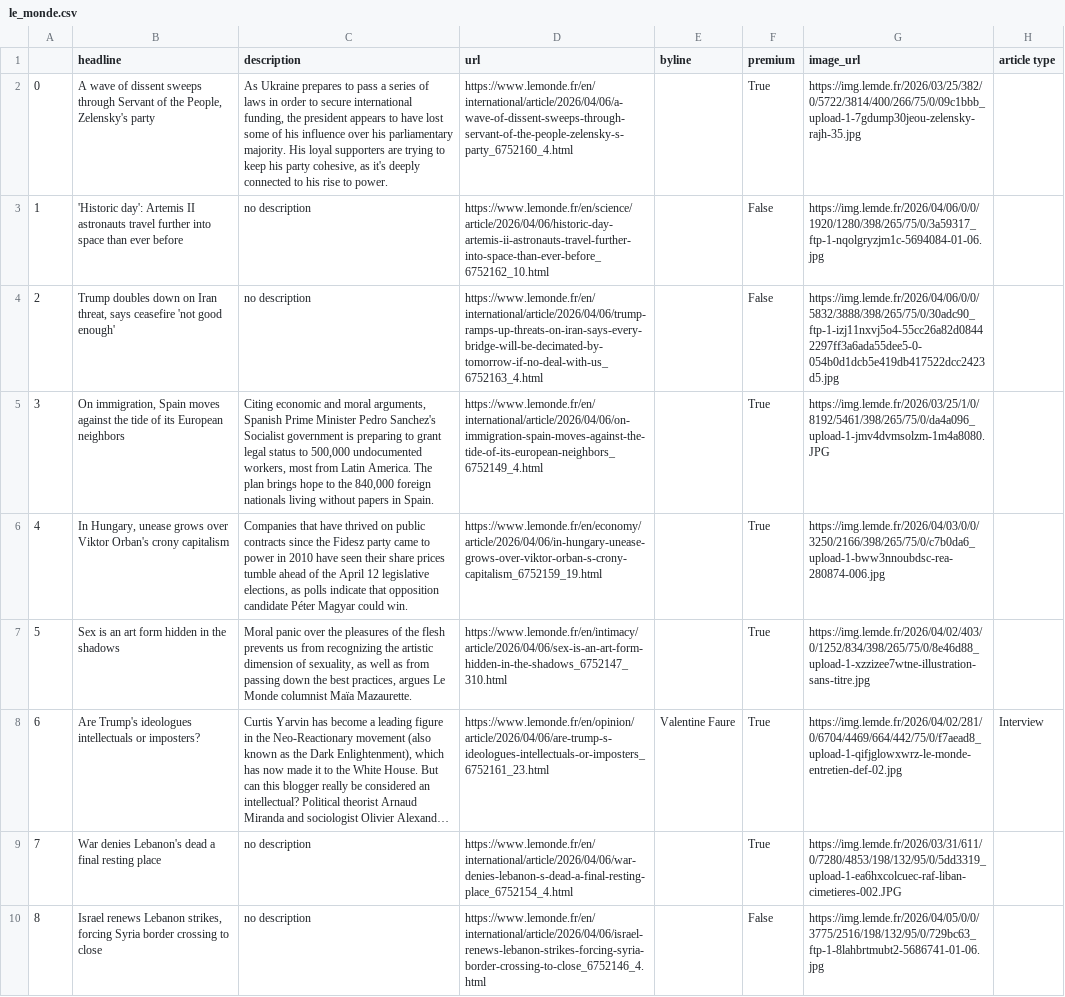
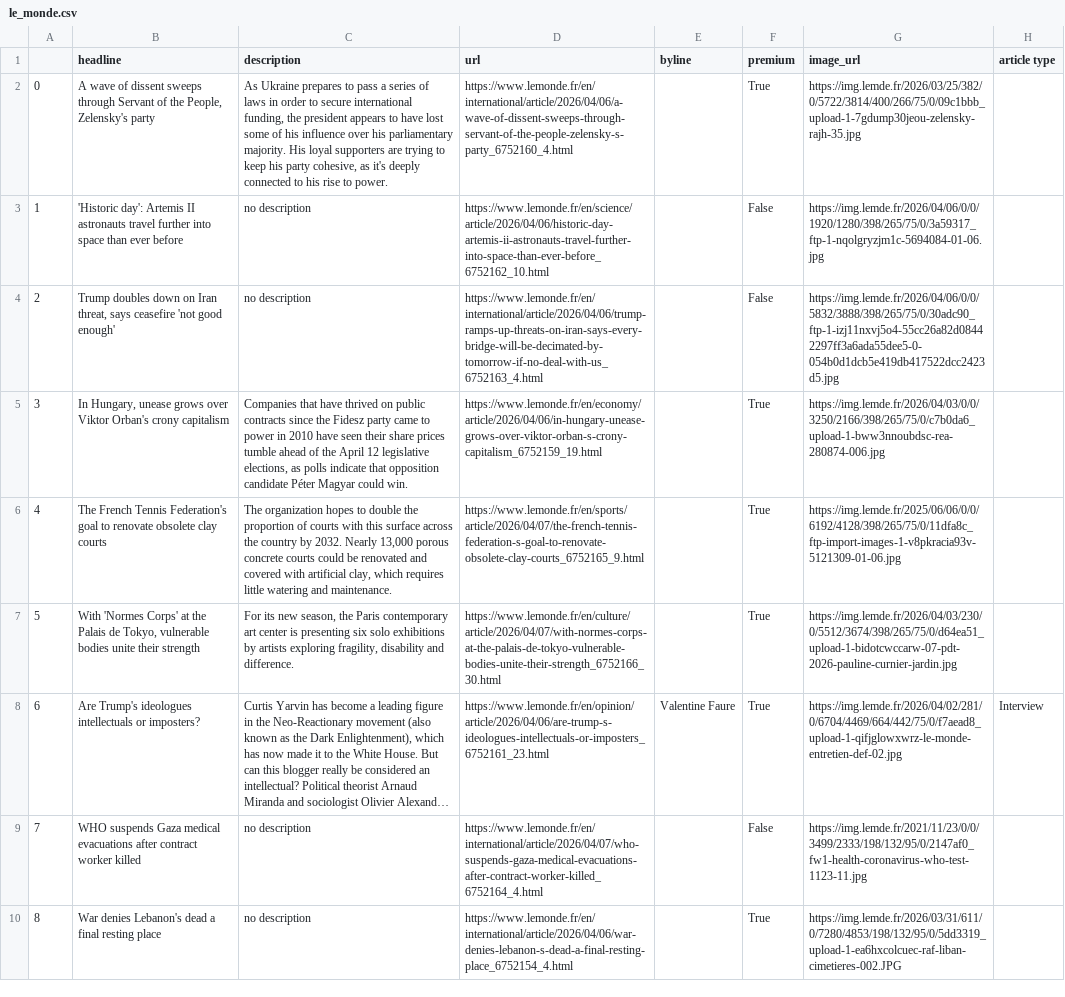
Before and after one commit to helenawittlich/scraping, a CSV file: le_monde.csv, drawn as a sheet; only a part is shown; long unchanged cells end in …; the diff covers the shown part only; the diff names each change by its address in the sheet, - before the commit and + after, or states it on an @@ line.

```diff
--- a/le_monde.csv
+++ b/le_monde.csv
-B5 (headline): On immigration, Spain moves against the tide of its European neighbors
+B5 (headline): In Hungary, unease grows over Viktor Orban's crony capitalism
-C5 (description): Citing economic and moral arguments, Spanish Prime Minister Pedro Sanchez's Socialist government is preparing to grant legal status to 500,000 undocumented workers, most from Latin America. The plan brings hope to the 840,000 foreign nationals living without papers in Spain.
+C5 (description): Companies that have thrived on public contracts since the Fidesz party came to power in 2010 have seen their share prices tumble ahead of the April 12 legislative elections, as polls indicate that opposition candidate Péter Magyar could win.
-D5 (url): https://www.lemonde.fr/en/international/article/2026/04/06/on-immigration-spain-moves-against-the-tide-of-its-european-neighbors_6752149_4.html
+D5 (url): https://www.lemonde.fr/en/economy/article/2026/04/06/in-hungary-unease-grows-over-viktor-orban-s-crony-capitalism_6752159_19.html
-G5 (image_url): https://img.lemde.fr/2026/03/25/1/0/8192/5461/398/265/75/0/da4a096_upload-1-jmv4dvmsolzm-1m4a8080.JPG
+G5 (image_url): https://img.lemde.fr/2026/04/03/0/0/3250/2166/398/265/75/0/c7b0da6_upload-1-bww3nnoubdsc-rea-280874-006.jpg
-B6 (headline): In Hungary, unease grows over Viktor Orban's crony capitalism
+B6 (headline): The French Tennis Federation's goal to renovate obsolete clay courts
-C6 (description): Companies that have thrived on public contracts since the Fidesz party came to power in 2010 have seen their share prices tumble ahead of the April 12 legislative elections, as polls indicate that opposition candidate Péter Magyar could win.
+C6 (description): The organization hopes to double the proportion of courts with this surface across the country by 2032. Nearly 13,000 porous concrete courts could be renovated and covered with artificial clay, which requires little watering and maintenance.
-D6 (url): https://www.lemonde.fr/en/economy/article/2026/04/06/in-hungary-unease-grows-over-viktor-orban-s-crony-capitalism_6752159_19.html
+D6 (url): https://www.lemonde.fr/en/sports/article/2026/04/07/the-french-tennis-federation-s-goal-to-renovate-obsolete-clay-courts_6752165_9.html
-G6 (image_url): https://img.lemde.fr/2026/04/03/0/0/3250/2166/398/265/75/0/c7b0da6_upload-1-bww3nnoubdsc-rea-280874-006.jpg
+G6 (image_url): https://img.lemde.fr/2025/06/06/0/0/6192/4128/398/265/75/0/11dfa8c_ftp-import-images-1-v8pkracia93v-5121309-01-06.jpg
-B7 (headline): Sex is an art form hidden in the shadows
+B7 (headline): With 'Normes Corps' at the Palais de Tokyo, vulnerable bodies unite their strength
-C7 (description): Moral panic over the pleasures of the flesh prevents us from recognizing the artistic dimension of sexuality, as well as from passing down the best practices, argues Le Monde columnist Maïa Mazaurette.
+C7 (description): For its new season, the Paris contemporary art center is presenting six solo exhibitions by artists exploring fragility, disability and difference.
-D7 (url): https://www.lemonde.fr/en/intimacy/article/2026/04/06/sex-is-an-art-form-hidden-in-the-shadows_6752147_310.html
+D7 (url): https://www.lemonde.fr/en/culture/article/2026/04/07/with-normes-corps-at-the-palais-de-tokyo-vulnerable-bodies-unite-their-strength_6752166_30.html
-G7 (image_url): https://img.lemde.fr/2026/04/02/403/0/1252/834/398/265/75/0/8e46d88_upload-1-xzzizee7wtne-illustration-sans-titre.jpg
+G7 (image_url): https://img.lemde.fr/2026/04/03/230/0/5512/3674/398/265/75/0/d64ea51_upload-1-bidotcwccarw-07-pdt-2026-pauline-curnier-jardin.jpg
-B9 (headline): War denies Lebanon's dead a final resting place
+B9 (headline): WHO suspends Gaza medical evacuations after contract worker killed
-D9 (url): https://www.lemonde.fr/en/international/article/2026/04/06/war-denies-lebanon-s-dead-a-final-resting-place_6752154_4.html
+D9 (url): https://www.lemonde.fr/en/international/article/2026/04/07/who-suspends-gaza-medical-evacuations-after-contract-worker-killed_6752164_4.html
-F9 (premium): True
+F9 (premium): False
-G9 (image_url): https://img.lemde.fr/2026/03/31/611/0/7280/4853/198/132/95/0/5dd3319_upload-1-ea6hxcolcuec-raf-liban-cimetieres-002.JPG
+G9 (image_url): https://img.lemde.fr/2021/11/23/0/0/3499/2333/198/132/95/0/2147af0_fw1-health-coronavirus-who-test-1123-11.jpg
-B10 (headline): Israel renews Lebanon strikes, forcing Syria border crossing to close
+B10 (headline): War denies Lebanon's dead a final resting place
-D10 (url): https://www.lemonde.fr/en/international/article/2026/04/06/israel-renews-lebanon-strikes-forcing-syria-border-crossing-to-close_6752146_4.html
+D10 (url): https://www.lemonde.fr/en/international/article/2026/04/06/war-denies-lebanon-s-dead-a-final-resting-place_6752154_4.html
-F10 (premium): False
+F10 (premium): True
-G10 (image_url): https://img.lemde.fr/2026/04/05/0/0/3775/2516/198/132/95/0/729bc63_ftp-1-8lahbrtmubt2-5686741-01-06.jpg
+G10 (image_url): https://img.lemde.fr/2026/03/31/611/0/7280/4853/198/132/95/0/5dd3319_upload-1-ea6hxcolcuec-raf-liban-cimetieres-002.JPG
```
Also changed, not shown: 47 edited cells elsewhere in this file.
